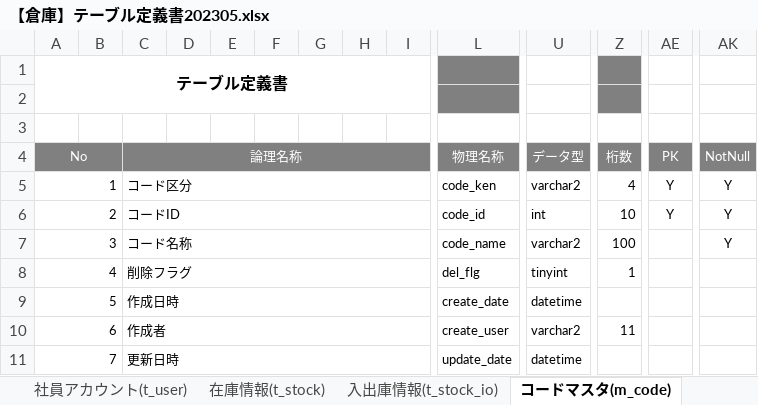
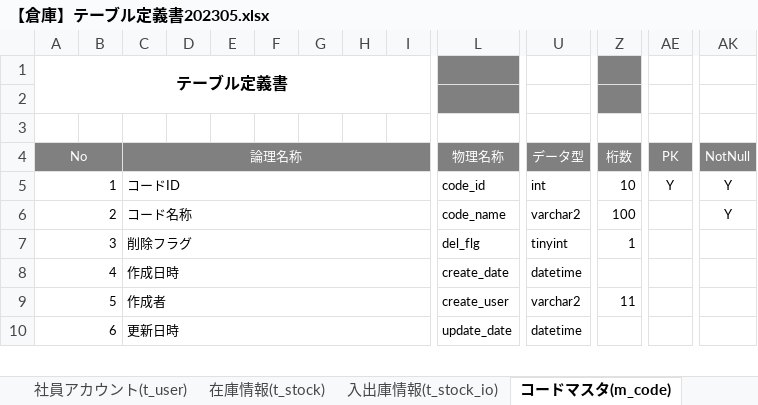
Before and after one commit to nts-ed/2023-05, an Excel workbook: 2023-05/202305/01_基本設計書/【倉庫】テーブル定義書202305.xlsx, sheet コードマスタ(m_code), drawn as a sheet; only a part is shown, gaps mark what is left out; values as stored, in another font and other column widths than the file's, no borders; removed rows and columns are numbered as before the commit, all else as after; rows hold the shown columns only; the diff names each change by its address in the sheet, - before the commit and + after, or states it on an @@ line.

Commit message:
Update 【倉庫】テーブル定義書202305.xlsx

```diff
--- a/2023-05/202305/01_基本設計書/【倉庫】テーブル定義書202305.xlsx (sheet コードマスタ(m_code))
+++ b/2023-05/202305/01_基本設計書/【倉庫】テーブル定義書202305.xlsx (sheet コードマスタ(m_code))
-row 5: 1 |  | コード区分 |  |  |  |  |  |  | code_ken | varchar2 | 4 | Y | Y
@@ column A (テーブル定義書) renumbered between rows 5 and 41 @@
```
Also changed, not shown: formulas that keep their value, charts or pictures.
